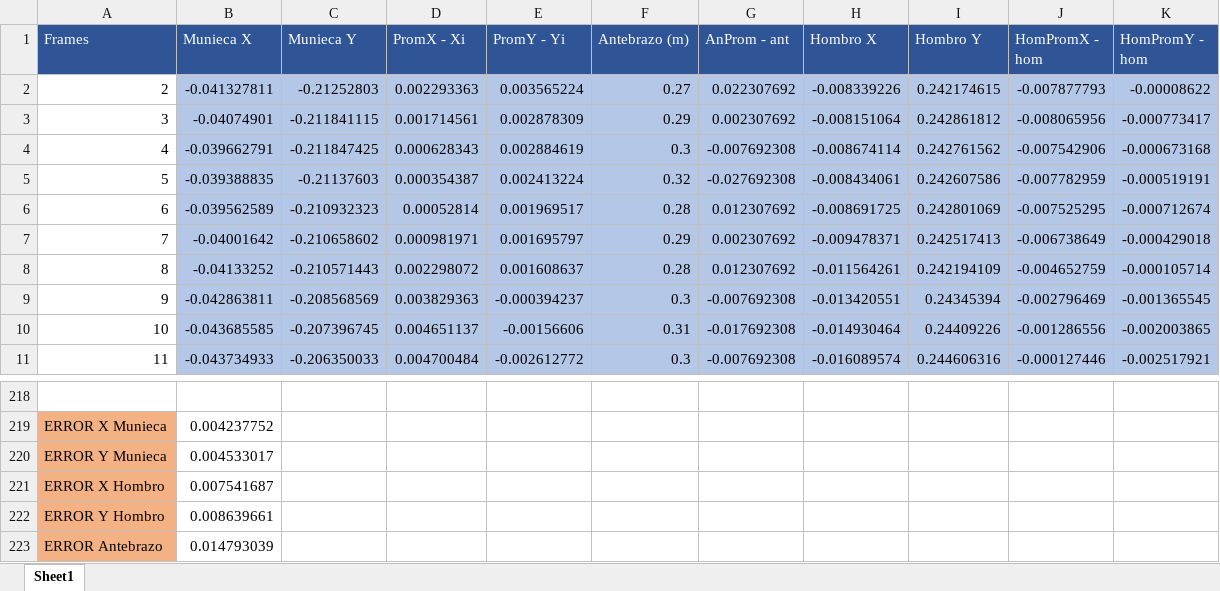
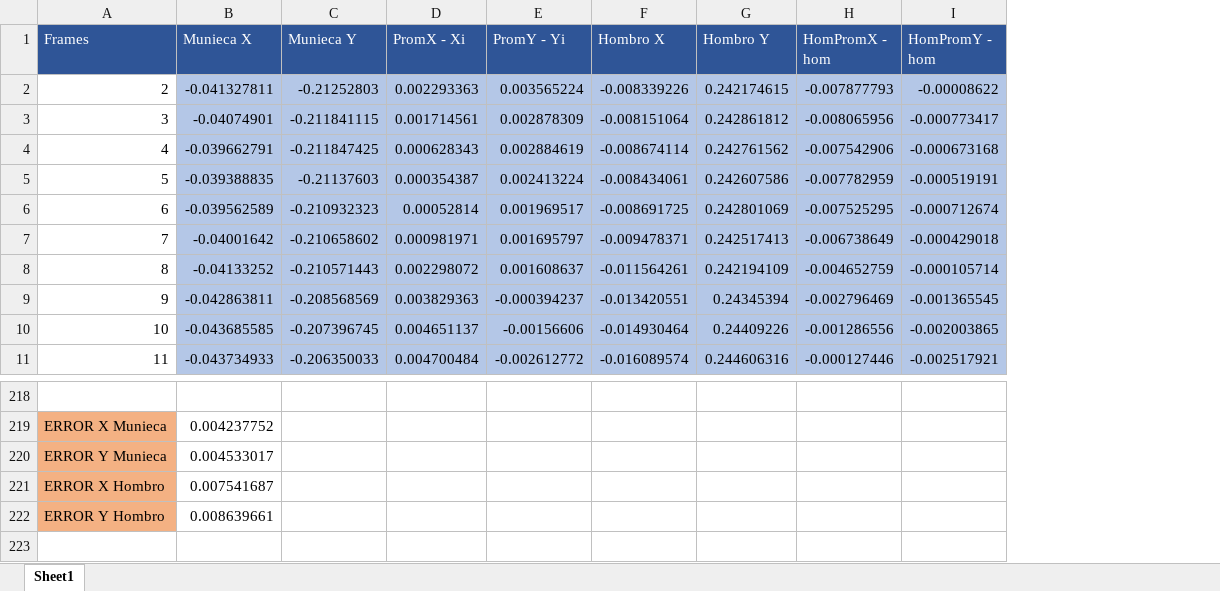
Before and after one commit to santiMercado0694/ProyectoGymTech-Fisica-Python, an Excel workbook: Calculo de Errores.xlsx, sheet Sheet1, drawn as a sheet; only a part is shown, gaps mark what is left out; values as stored, in another font and other column widths than the file's, no borders; charts and pictures not drawn; the diff names each change by its address in the sheet, - before the commit and + after, or states it on an @@ line.

```diff
--- a/Calculo de Errores.xlsx (sheet Sheet1)
+++ b/Calculo de Errores.xlsx (sheet Sheet1)
-column F (Antebrazo (m)), rows 2-11: 0.27 | 0.29 | 0.3 | 0.32 | 0.28 | 0.29 | 0.28 | 0.3 | 0.31 | 0.3
-column G (AnProm - ant), rows 2-11: 0.022307692 | 0.002307692 | -0.007692308 | -0.027692308 | 0.012307692 | 0.002307692 | 0.012307692 | -0.007692308 | -0.017692308 | -0.007692308
-row 223: ERROR Antebrazo | 0.014793039
```
Also changed, not shown: formulas that keep their value, 1 other file.
